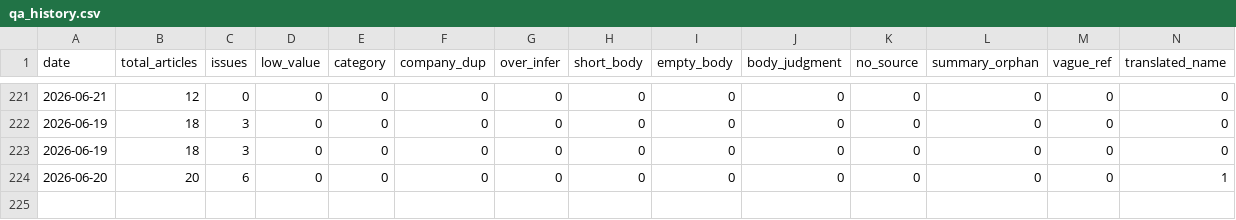
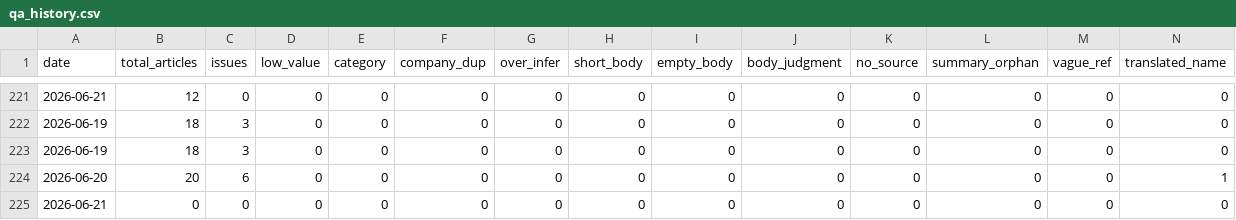
Before and after one commit to LinkX-Capital/ai-daily-news, a CSV file: qa_history.csv, drawn as a sheet; only a part is shown, gaps mark what is left out; rows hold the shown columns only; the diff names each change by its address in the sheet, - before the commit and + after, or states it on an @@ line.

```diff
--- a/qa_history.csv
+++ b/qa_history.csv
+row 225: 2026-06-21 | 0 | 0 | 0 | 0 | 0 | 0 | 0 | 0 | 0 | 0 | 0 | 0 | 0
```
Also changed, not shown: 6 other files.
